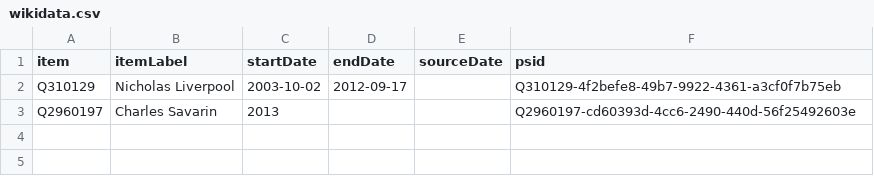
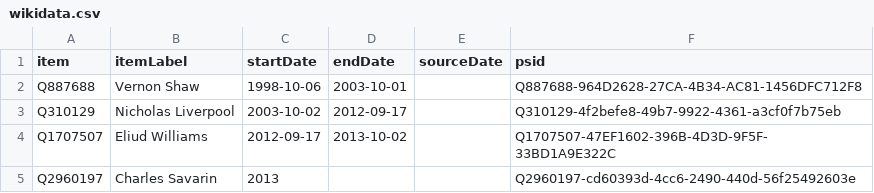
Before and after one commit to every-politician-scrapers/dominica, a CSV file: sources/wpoffice/president/wikidata.csv, drawn as a sheet.

Commit message:
Compare external sources to Wikidata

```diff
--- a/sources/wpoffice/president/wikidata.csv
+++ b/sources/wpoffice/president/wikidata.csv
@@ -1,3 +1,5 @@
 item,itemLabel,startDate,endDate,sourceDate,psid
+Q887688,Vernon Shaw,1998-10-06,2003-10-01,,Q887688-964D2628-27CA-4B34-AC81-1456DFC712F8
 Q310129,Nicholas Liverpool,2003-10-02,2012-09-17,,Q310129-4f2befe8-49b7-9922-4361-a3cf0f7b75eb
+Q1707507,Eliud Williams,2012-09-17,2013-10-02,,Q1707507-47EF1602-396B-4D3D-9F5F-33BD1A9E322C
 Q2960197,Charles Savarin,2013,,,Q2960197-cd60393d-4cc6-2490-440d-56f25492603e
```
Also changed, not shown: sources/wpoffice/foreign-minister/wikidata.csv, 4 other files.
